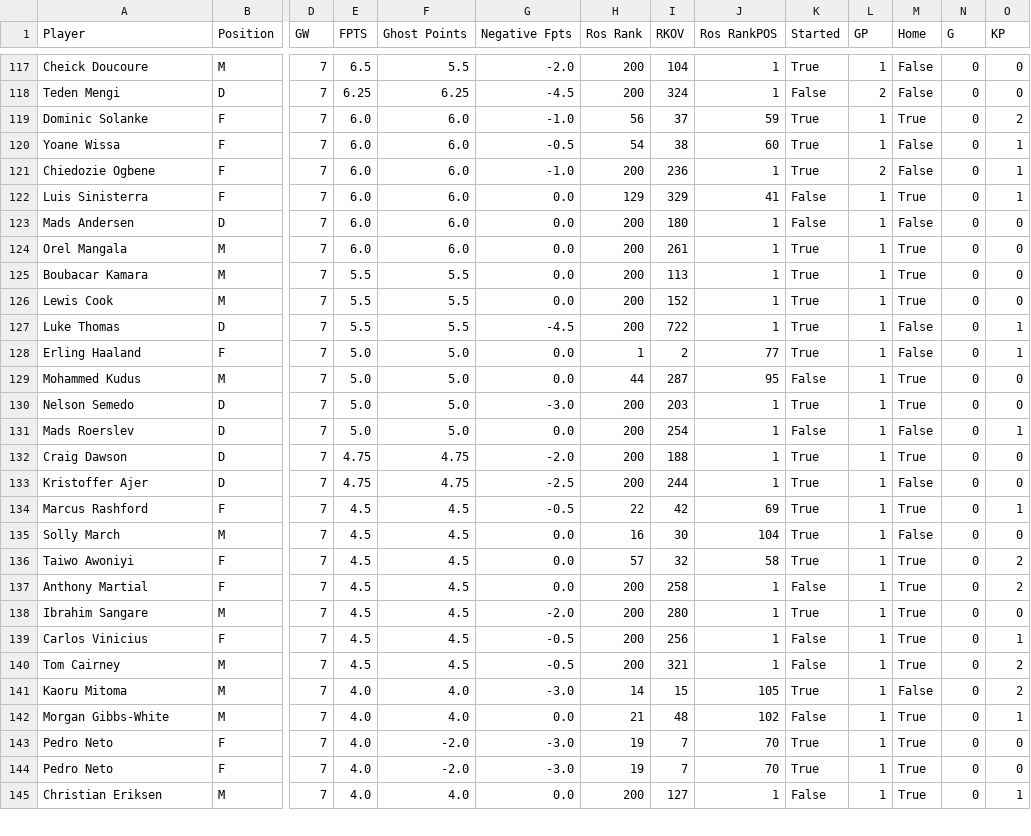
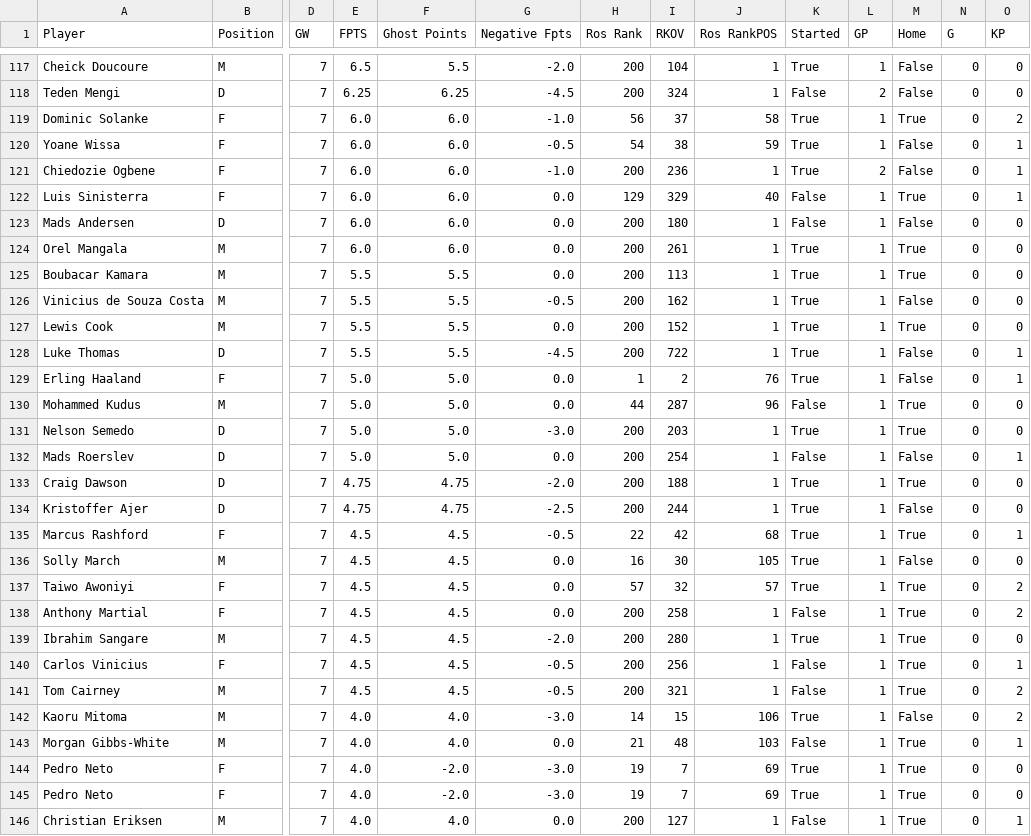
Before and after one commit to ds-oliver/st_fantrax_dashboard, a CSV file: recent_gw_data.csv, drawn as a sheet; only a part is shown, gaps mark what is left out; addresses are those after the commit; rows hold the shown columns only; the diff covers the shown part only; the diff names each change by its address in the sheet, - before the commit and + after, or states it on an @@ line.

```diff
--- a/recent_gw_data.csv
+++ b/recent_gw_data.csv
-J119 (Ros RankPOS): 59
+J119 (Ros RankPOS): 58
-J120 (Ros RankPOS): 60
+J120 (Ros RankPOS): 59
-J122 (Ros RankPOS): 41
+J122 (Ros RankPOS): 40
+row 126: Vinicius de Souza Costa | M | 7 | 5.5 | 5.5 | -0.5 | 200 | 162 | 1 | True | 1 | False | 0 | 0
-J129 (Ros RankPOS): 77
+J129 (Ros RankPOS): 76
-J130 (Ros RankPOS): 95
+J130 (Ros RankPOS): 96
-J135 (Ros RankPOS): 69
+J135 (Ros RankPOS): 68
-J136 (Ros RankPOS): 104
+J136 (Ros RankPOS): 105
-J137 (Ros RankPOS): 58
+J137 (Ros RankPOS): 57
-J142 (Ros RankPOS): 105
+J142 (Ros RankPOS): 106
-J143 (Ros RankPOS): 102
+J143 (Ros RankPOS): 103
-J144:J145 (Ros RankPOS): 70
+J144:J145 (Ros RankPOS): 69
```
Also changed, not shown: 1 removed row and 81 edited cells elsewhere in this file, all_gws_data.csv, 1 other file.
